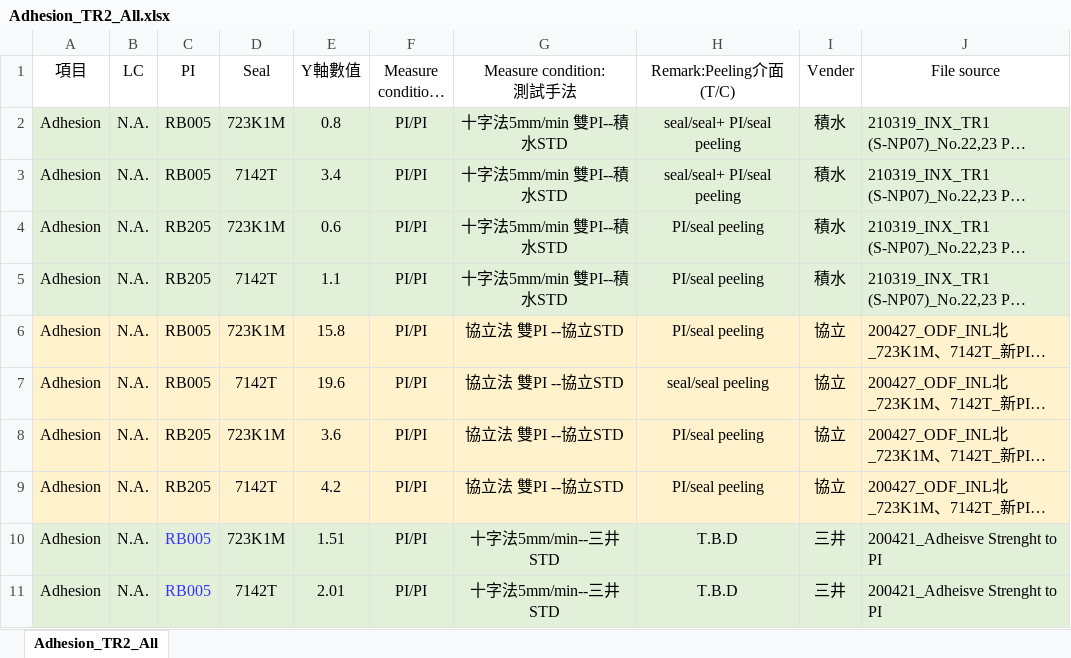
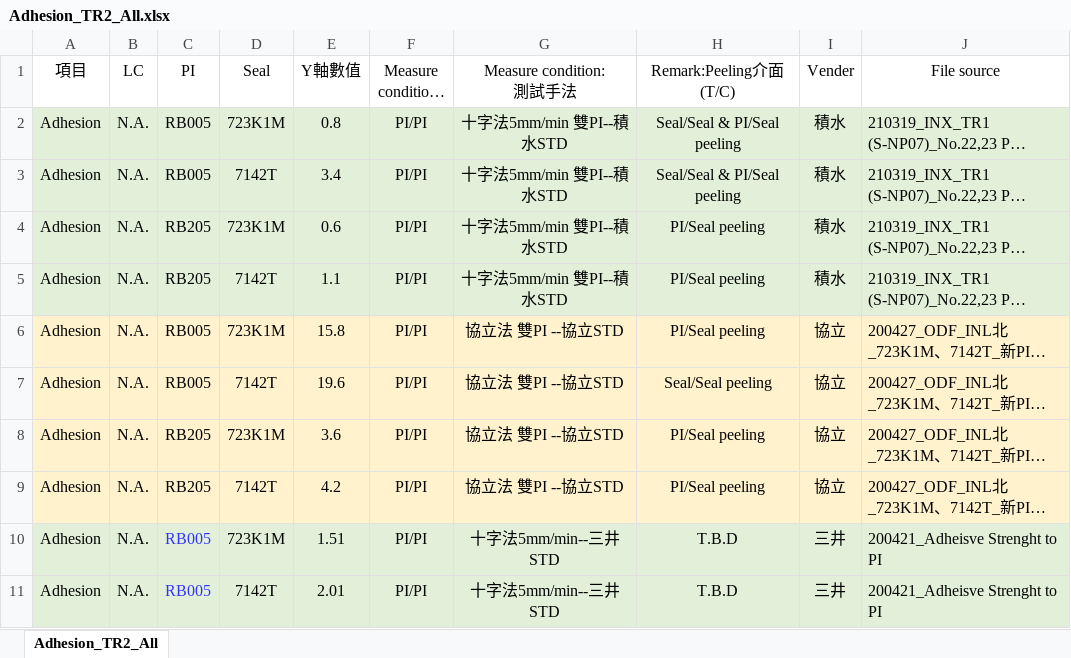
Before and after one commit to dimsplendid/td_toolkits_reconstruc, an Excel workbook: ra_exploer/examples/Adhesion_TR2_All.xlsx, sheet Adhesion_TR2_All, drawn as a sheet; only a part is shown; long unchanged cells end in …; values as stored, in another font and other column widths than the file's, no borders; charts and pictures not drawn; the diff covers the shown part only; the diff names each change by its address in the sheet, - before the commit and + after, or states it on an @@ line.

```diff
--- a/ra_exploer/examples/Adhesion_TR2_All.xlsx (sheet Adhesion_TR2_All)
+++ b/ra_exploer/examples/Adhesion_TR2_All.xlsx (sheet Adhesion_TR2_All)
-H2:H3 (Remark:Peeling介面(T/C)): seal/seal+ PI/seal peeling
+H2:H3 (Remark:Peeling介面(T/C)): Seal/Seal & PI/Seal peeling
-H4:H6 (Remark:Peeling介面(T/C)): PI/seal peeling
+H4:H6 (Remark:Peeling介面(T/C)): PI/Seal peeling
-H7 (Remark:Peeling介面(T/C)): seal/seal peeling
+H7 (Remark:Peeling介面(T/C)): Seal/Seal peeling
-H8:H9 (Remark:Peeling介面(T/C)): PI/seal peeling
+H8:H9 (Remark:Peeling介面(T/C)): PI/Seal peeling
```
Also changed, not shown: 7 added rows and 10 edited cells elsewhere in this sheet, charts or pictures, ra_exploer/examples/VHR_TR2_All.xlsx, 7 other files.
